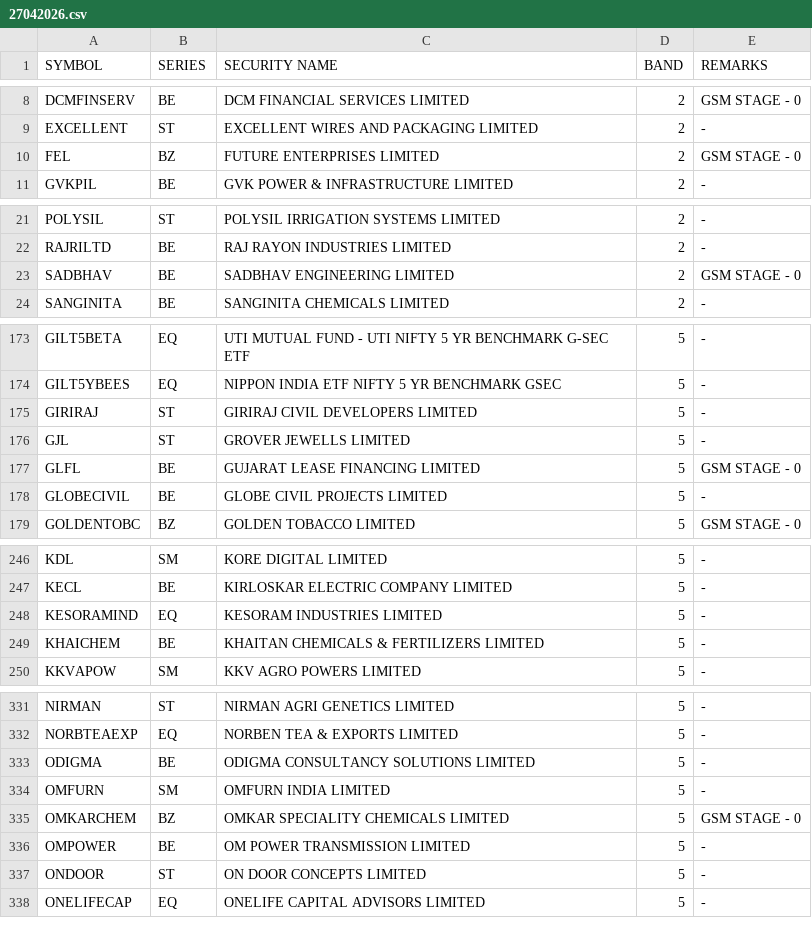
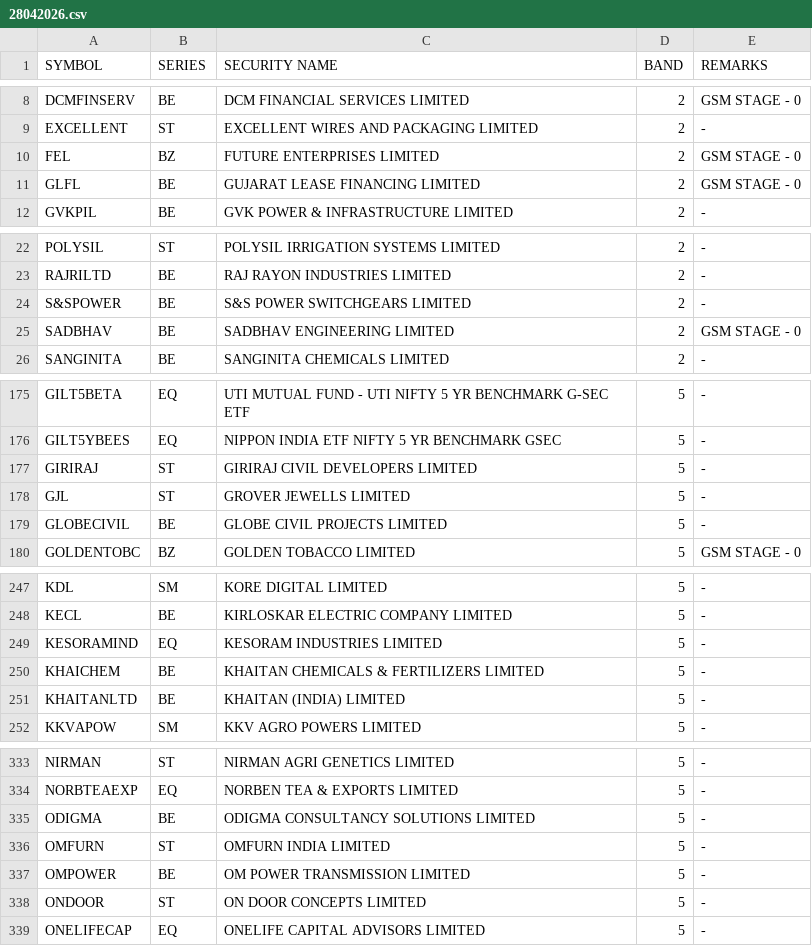
Before and after one commit to Anny26022/price_band, a CSV file: 28042026.csv (was 27042026.csv), drawn as a sheet; only a part is shown, gaps mark what is left out; the diff covers the shown part only.

```diff
--- a/27042026.csv
+++ b/28042026.csv
@@ -10,2 +10,3 @@ EXCELLENT,ST,EXCELLENT WIRES AND PACKAGING LIMITED,2,-
 FEL,BZ,FUTURE ENTERPRISES LIMITED,2,GSM STAGE - 0
+GLFL,BE,GUJARAT LEASE FINANCING LIMITED,2,GSM STAGE - 0
 GVKPIL,BE,GVK POWER & INFRASTRUCTURE LIMITED,2,-
@@ -22,2 +23,3 @@ POLYSIL,ST,POLYSIL IRRIGATION SYSTEMS LIMITED,2,-
 RAJRILTD,BE,RAJ RAYON INDUSTRIES LIMITED,2,-
+S&SPOWER,BE,S&S POWER SWITCHGEARS LIMITED,2,-
 SADBHAV,BE,SADBHAV ENGINEERING LIMITED,2,GSM STAGE - 0
@@ -176,3 +178,2 @@ GIRIRAJ,ST,GIRIRAJ CIVIL DEVELOPERS LIMITED,5,-
 GJL,ST,GROVER JEWELLS LIMITED,5,-
-GLFL,BE,GUJARAT LEASE FINANCING LIMITED,5,GSM STAGE - 0
 GLOBECIVIL,BE,GLOBE CIVIL PROJECTS LIMITED,5,-
@@ -249,2 +250,3 @@ KESORAMIND,EQ,KESORAM INDUSTRIES LIMITED,5,-
 KHAICHEM,BE,KHAITAN CHEMICALS & FERTILIZERS LIMITED,5,-
+KHAITANLTD,BE,KHAITAN (INDIA) LIMITED,5,-
 KKVAPOW,SM,KKV AGRO POWERS LIMITED,5,-
@@ -333,4 +335,3 @@ NORBTEAEXP,EQ,NORBEN TEA & EXPORTS LIMITED,5,-
 ODIGMA,BE,ODIGMA CONSULTANCY SOLUTIONS LIMITED,5,-
-OMFURN,SM,OMFURN INDIA LIMITED,5,-
-OMKARCHEM,BZ,OMKAR SPECIALITY CHEMICALS LIMITED,5,GSM STAGE - 0
+OMFURN,ST,OMFURN INDIA LIMITED,5,-
 OMPOWER,BE,OM POWER TRANSMISSION LIMITED,5,-
```
Also changed, not shown: 9 added rows, 11 removed rows and 1 edited cell elsewhere in this file.
